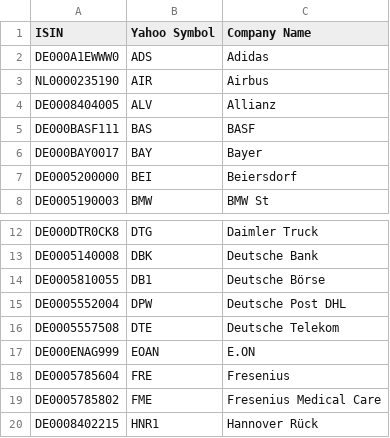
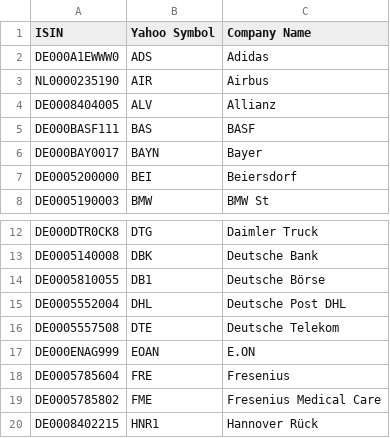
Before and after one commit to devZenger/FoxFinance-Client-Server-System, a CSV file: server/database/sqlite_scripts/dax.csv, drawn as a sheet; only a part is shown, gaps mark what is left out.

```diff
--- a/server/database/sqlite_scripts/dax.csv
+++ b/server/database/sqlite_scripts/dax.csv
@@ -5,3 +5,3 @@ DE0008404005,ALV,Allianz
 DE000BASF111,BAS,BASF
-DE000BAY0017,BAY,Bayer
+DE000BAY0017,BAYN,Bayer
 DE0005200000,BEI,Beiersdorf
@@ -14,3 +14,3 @@ DE0005140008,DBK,Deutsche Bank
 DE0005810055,DB1,Deutsche Börse
-DE0005552004,DPW,Deutsche Post DHL
+DE0005552004,DHL,Deutsche Post DHL
 DE0005557508,DTE,Deutsche Telekom
```
Also changed, not shown: 14 other files.
